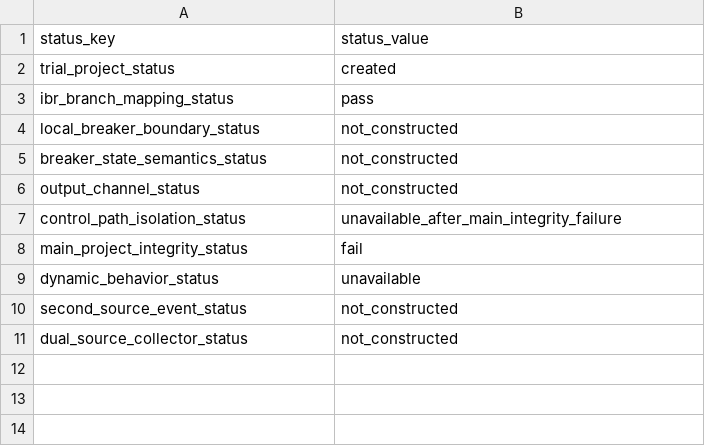
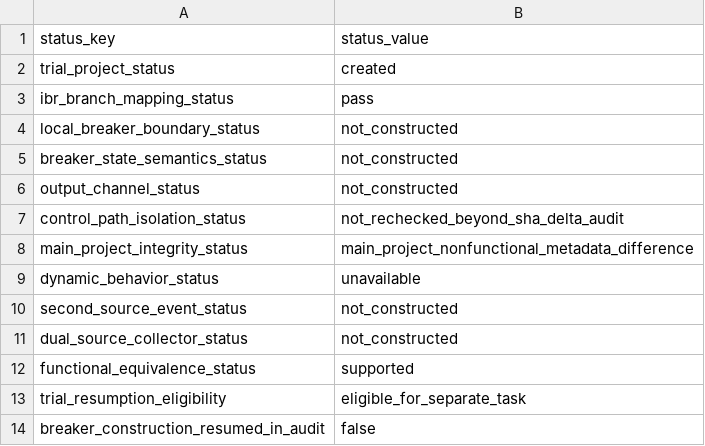
Before and after one commit to wangziwei1111/high-wind-cascading-pscad, a CSV file: data/reference/ibr_trial_local_breaker_boundary_summary.csv, drawn as a sheet.

```diff
--- a/data/reference/ibr_trial_local_breaker_boundary_summary.csv
+++ b/data/reference/ibr_trial_local_breaker_boundary_summary.csv
@@ -6,4 +6,4 @@ breaker_state_semantics_status,not_constructed
 output_channel_status,not_constructed
-control_path_isolation_status,unavailable_after_main_integrity_failure
-main_project_integrity_status,fail
+control_path_isolation_status,not_rechecked_beyond_sha_delta_audit
+main_project_integrity_status,main_project_nonfunctional_metadata_difference
 dynamic_behavior_status,unavailable
@@ -11 +11,4 @@ second_source_event_status,not_constructed
 dual_source_collector_status,not_constructed
+functional_equivalence_status,supported
+trial_resumption_eligibility,eligible_for_separate_task
+breaker_construction_resumed_in_audit,false
```
Also changed, not shown: 9 other files.
